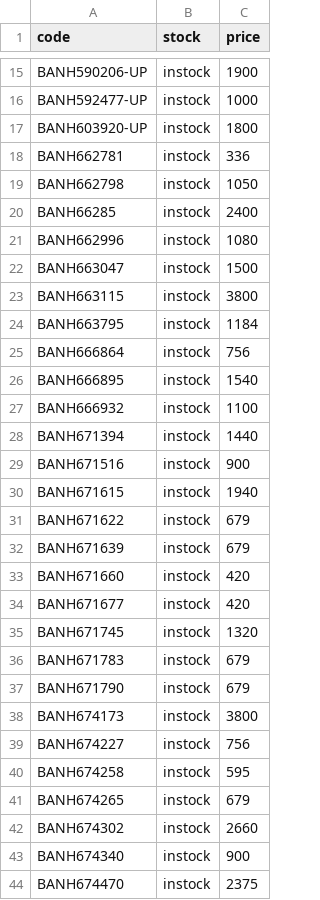
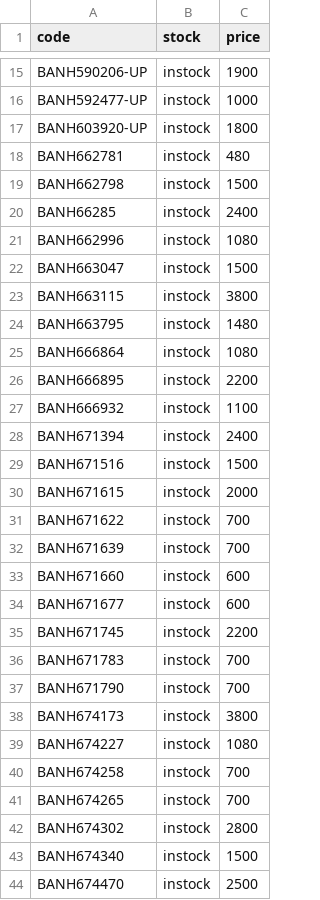
Before and after one commit to vktr107/hlj_price_tracker, a CSV file: saved.csv, drawn as a sheet; only a part is shown, gaps mark what is left out; the diff covers the shown part only.

```diff
--- a/saved.csv
+++ b/saved.csv
@@ -17,4 +17,4 @@ BANH592477-UP,instock,1000
 BANH603920-UP,instock,1800
-BANH662781,instock,336
-BANH662798,instock,1050
+BANH662781,instock,480
+BANH662798,instock,1500
 BANH66285,instock,2400
@@ -23,22 +23,22 @@ BANH663047,instock,1500
 BANH663115,instock,3800
-BANH663795,instock,1184
-BANH666864,instock,756
-BANH666895,instock,1540
+BANH663795,instock,1480
+BANH666864,instock,1080
+BANH666895,instock,2200
 BANH666932,instock,1100
-BANH671394,instock,1440
-BANH671516,instock,900
-BANH671615,instock,1940
-BANH671622,instock,679
-BANH671639,instock,679
-BANH671660,instock,420
-BANH671677,instock,420
-BANH671745,instock,1320
-BANH671783,instock,679
-BANH671790,instock,679
+BANH671394,instock,2400
+BANH671516,instock,1500
+BANH671615,instock,2000
+BANH671622,instock,700
+BANH671639,instock,700
+BANH671660,instock,600
+BANH671677,instock,600
+BANH671745,instock,2200
+BANH671783,instock,700
+BANH671790,instock,700
 BANH674173,instock,3800
-BANH674227,instock,756
-BANH674258,instock,595
-BANH674265,instock,679
-BANH674302,instock,2660
-BANH674340,instock,900
-BANH674470,instock,2375
+BANH674227,instock,1080
+BANH674258,instock,700
+BANH674265,instock,700
+BANH674302,instock,2800
+BANH674340,instock,1500
+BANH674470,instock,2500
```
Also changed, not shown: 1 added row and 53 edited cells elsewhere in this file.
